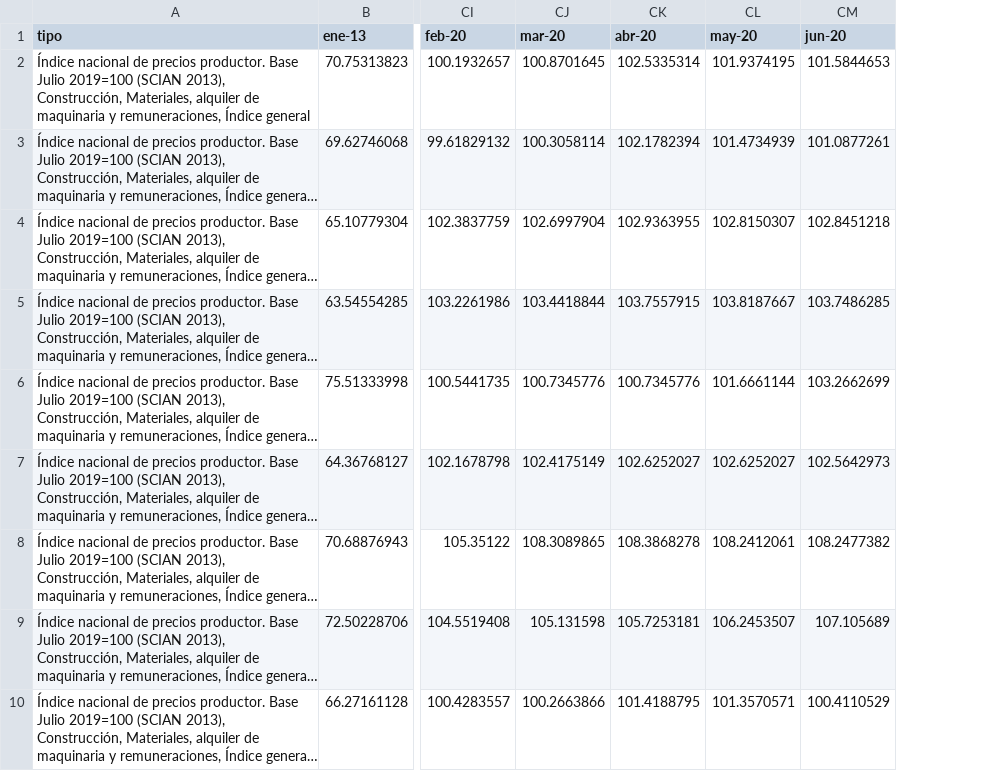
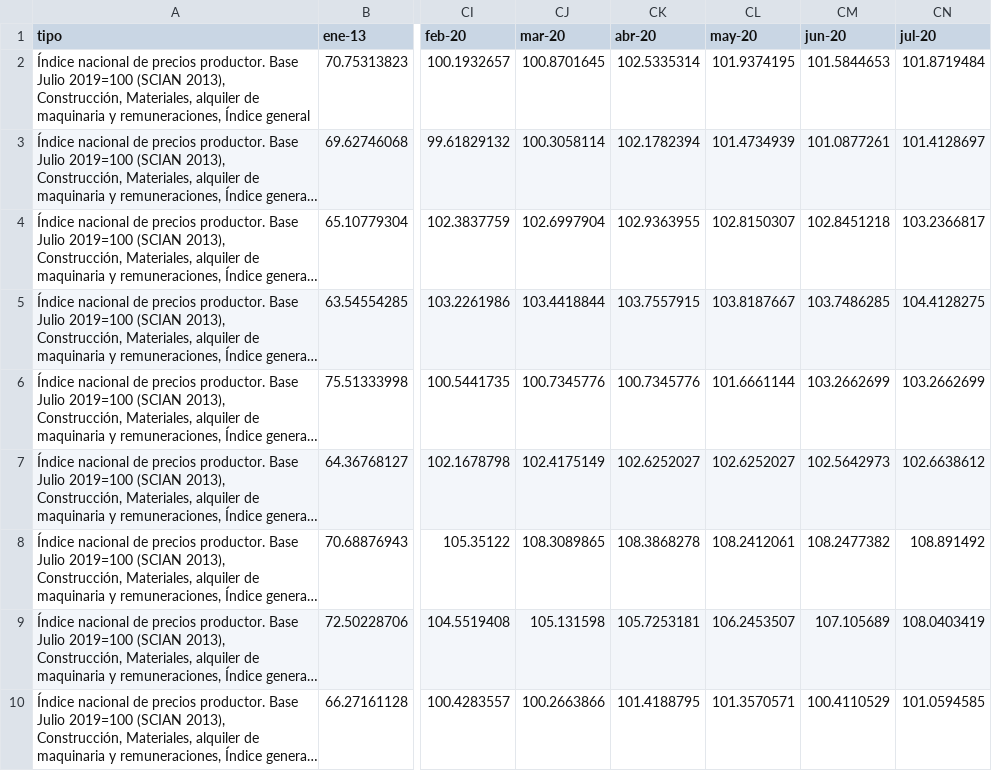
Before and after one commit to claudiodanielpc/price-index, a CSV file: inpp.CSV, drawn as a sheet; only a part is shown, gaps mark what is left out; long unchanged cells end in …; the diff names each change by its address in the sheet, - before the commit and + after, or states it on an @@ line.

Commit message:
julio 2020

```diff
--- a/inpp.CSV
+++ b/inpp.CSV
+column CN (jul-20), rows 2-10: 101.8719484 | 101.4128697 | 103.2366817 | 104.4128275 | 103.2662699 | 102.6638612 | 108.891492 | 108.0403419 | 101.0594585
```
